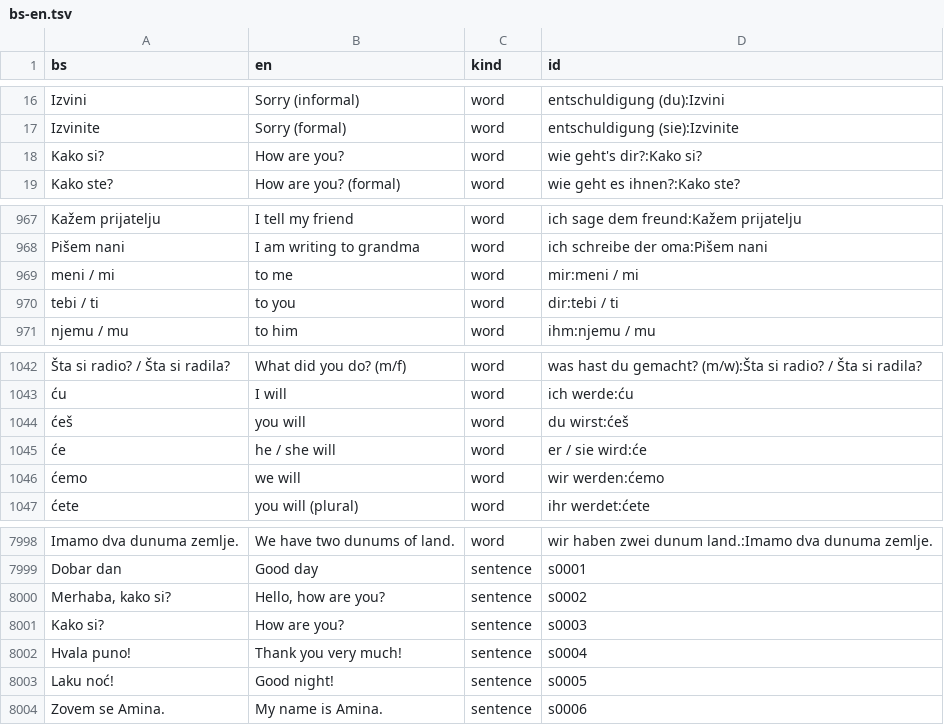
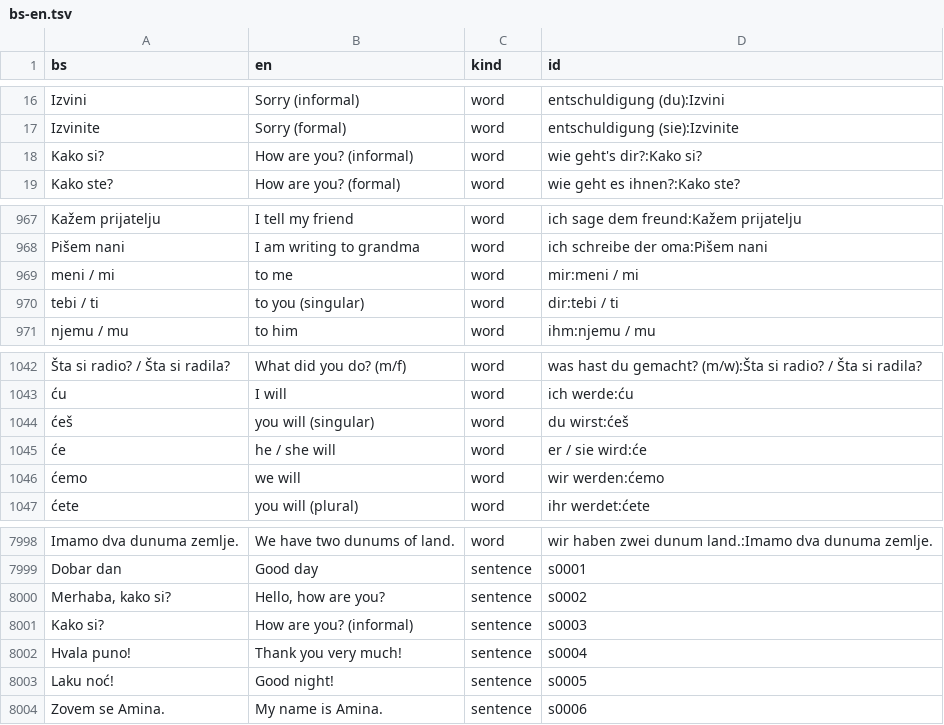
Before and after one commit to zmaj-lernapp/zmaj, a TSV file: data/parallel/bs-en.tsv, drawn as a sheet; only a part is shown, gaps mark what is left out; the diff names each change by its address in the sheet, - before the commit and + after, or states it on an @@ line.

```diff
--- a/data/parallel/bs-en.tsv
+++ b/data/parallel/bs-en.tsv
-B18 (en): How are you?
+B18 (en): How are you? (informal)
-B970 (en): to you
+B970 (en): to you (singular)
-B1044 (en): you will
+B1044 (en): you will (singular)
-B8001 (en): How are you?
+B8001 (en): How are you? (informal)
```
Also changed, not shown: data/anki/zmaj-bs-en.tsv, data/anki/zmaj-bs-fr.tsv, 24 other files.
